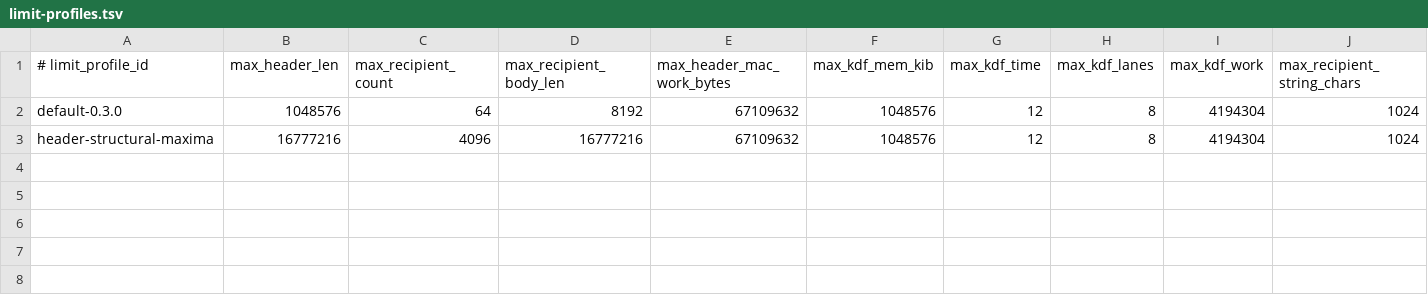
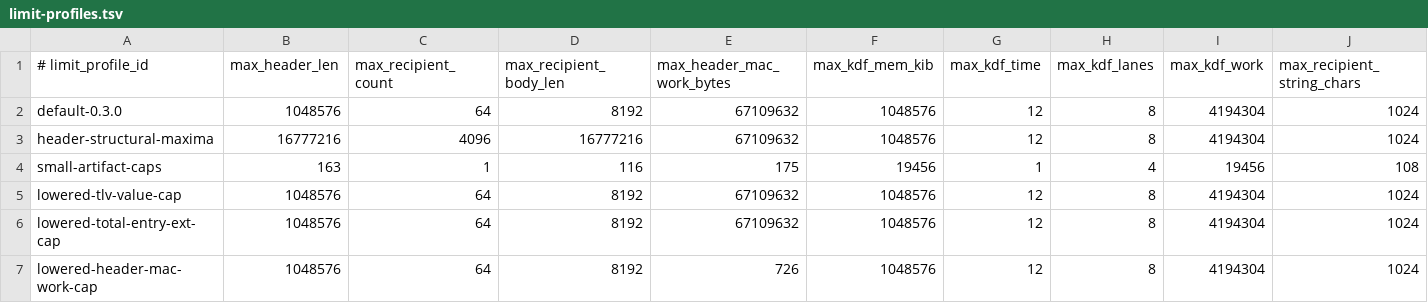
Before and after one commit to alexylon/ferrocrypt, a TSV file: ferrocrypt-lib/testvectors/wire/limit-profiles.tsv, drawn as a sheet; only a part is shown; rows hold the shown columns only; the diff names each change by its address in the sheet, - before the commit and + after, or states it on an @@ line.

```diff
--- a/ferrocrypt-lib/testvectors/wire/limit-profiles.tsv
+++ b/ferrocrypt-lib/testvectors/wire/limit-profiles.tsv
+row 4: small-artifact-caps | 163 | 1 | 116 | 175 | 19456 | 1 | 4 | 19456 | 108
+row 5: lowered-tlv-value-cap | 1048576 | 64 | 8192 | 67109632 | 1048576 | 12 | 8 | 4194304 | 1024
+row 6: lowered-total-entry-ext-cap | 1048576 | 64 | 8192 | 67109632 | 1048576 | 12 | 8 | 4194304 | 1024
+row 7: lowered-header-mac-work-cap | 1048576 | 64 | 8192 | 726 | 1048576 | 12 | 8 | 4194304 | 1024
```
Also changed, not shown: ferrocrypt-lib/testvectors/wire/origins.tsv, 28 other files.
